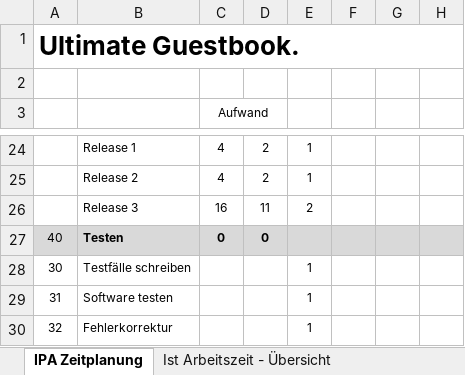
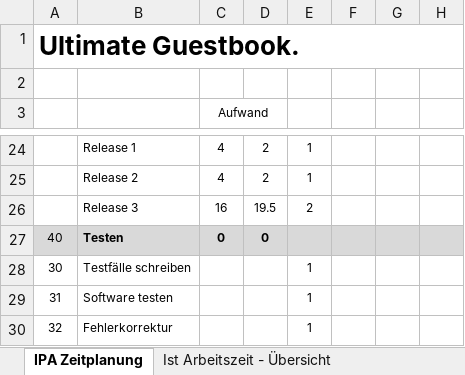
Before and after one commit to JonasSchmid/guestbook, an Excel workbook: documents/Zeitplanung.xlsx, sheet IPA Zeitplanung, drawn as a sheet; only a part is shown, gaps mark what is left out; values as stored, in another font and other column widths than the file's, no borders; the diff names each change by its address in the sheet, - before the commit and + after, or states it on an @@ line.

```diff
--- a/documents/Zeitplanung.xlsx (sheet IPA Zeitplanung)
+++ b/documents/Zeitplanung.xlsx (sheet IPA Zeitplanung)
-D26: 11
+D26: 19.5
```
Also changed, not shown: 5 other files.
